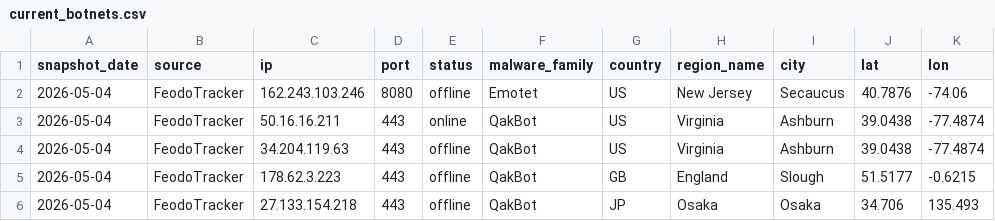
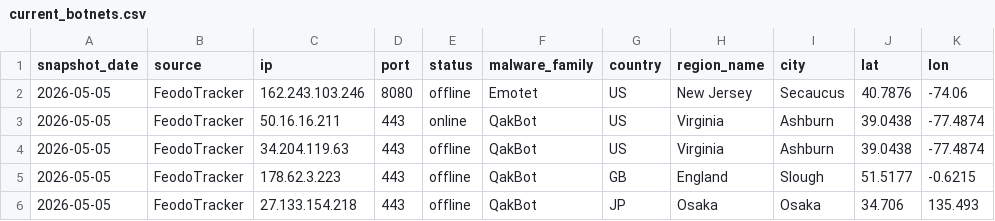
Before and after one commit to sam-caldwell/samcaldwell-info, a CSV file: data/cybersecurity/current_botnets.csv, drawn as a sheet; only a part is shown; the diff names each change by its address in the sheet, - before the commit and + after, or states it on an @@ line.

```diff
--- a/data/cybersecurity/current_botnets.csv
+++ b/data/cybersecurity/current_botnets.csv
-A2:A6 (snapshot_date): 2026-05-04
+A2:A6 (snapshot_date): 2026-05-05
```
Also changed, not shown: data/cybersecurity/malware_family_daily.csv, data/cybersecurity/province_daily.csv, 12 other files.
